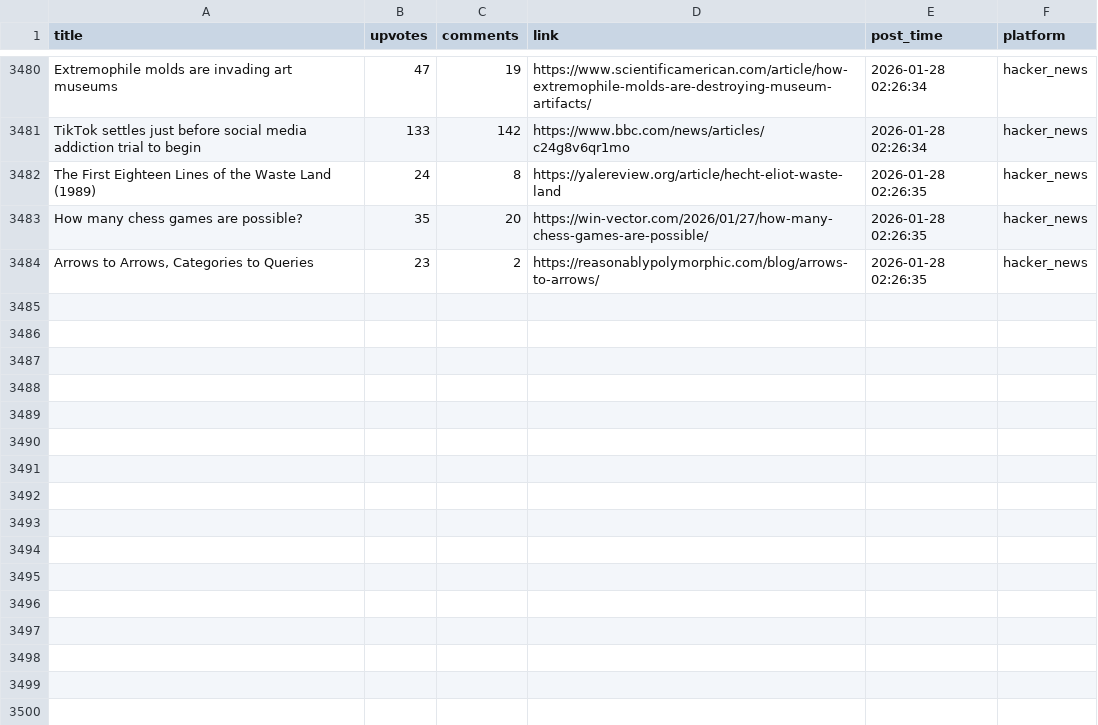
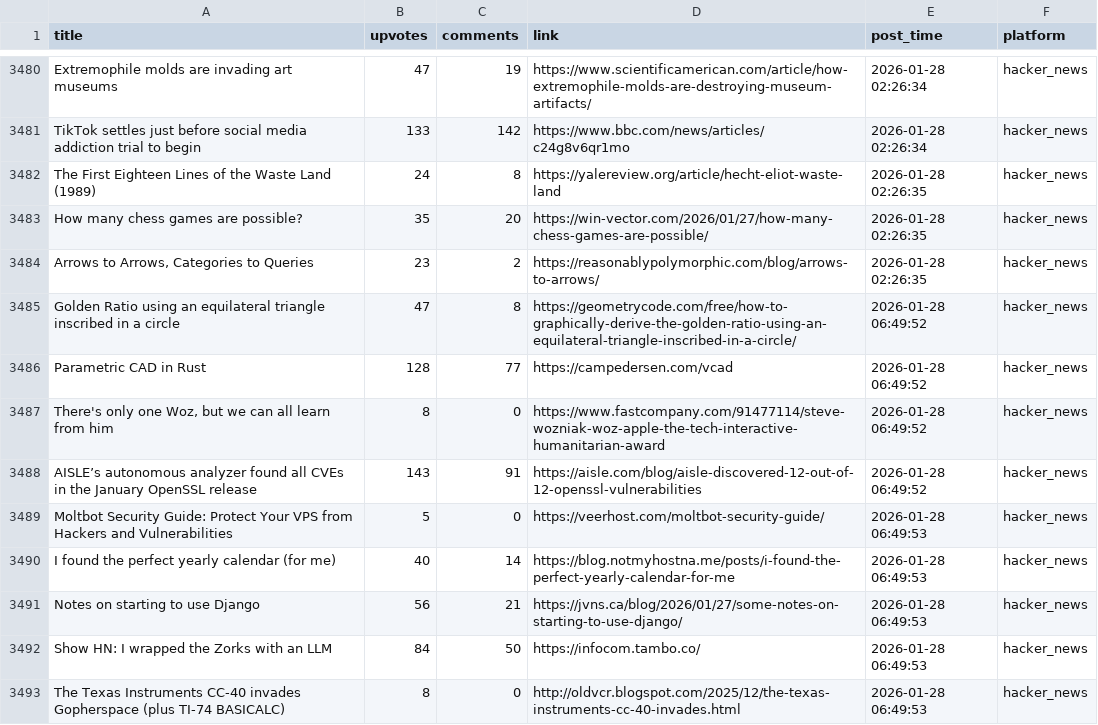
Before and after one commit to codemmaann/web-scrapping-project, a CSV file: clean_data/hn_cleaned.csv, drawn as a sheet; only a part is shown, gaps mark what is left out; the diff names each change by its address in the sheet, - before the commit and + after, or states it on an @@ line.

```diff
--- a/clean_data/hn_cleaned.csv
+++ b/clean_data/hn_cleaned.csv
+row 3485: Golden Ratio using an equilateral triangle inscribed in a circle | 47 | 8 | https://geometrycode.com/free/how-to-graphically-derive-the-golden-ratio-using-an-equilateral-triangle-inscribed-in-a-circle/ | 2026-01-28 06:49:52 | hacker_news
+row 3486: Parametric CAD in Rust | 128 | 77 | https://campedersen.com/vcad | 2026-01-28 06:49:52 | hacker_news
+row 3487: There's only one Woz, but we can all learn from him | 8 | 0 | https://www.fastcompany.com/91477114/steve-wozniak-woz-apple-the-tech-interactive-humanitarian-award | 2026-01-28 06:49:52 | hacker_news
+row 3488: AISLE’s autonomous analyzer found all CVEs in the January OpenSSL release | 143 | 91 | https://aisle.com/blog/aisle-discovered-12-out-of-12-openssl-vulnerabilities | 2026-01-28 06:49:52 | hacker_news
+row 3489: Moltbot Security Guide: Protect Your VPS from Hackers and Vulnerabilities | 5 | 0 | https://veerhost.com/moltbot-security-guide/ | 2026-01-28 06:49:53 | hacker_news
+row 3490: I found the perfect yearly calendar (for me) | 40 | 14 | https://blog.notmyhostna.me/posts/i-found-the-perfect-yearly-calendar-for-me | 2026-01-28 06:49:53 | hacker_news
+row 3491: Notes on starting to use Django | 56 | 21 | https://jvns.ca/blog/2026/01/27/some-notes-on-starting-to-use-django/ | 2026-01-28 06:49:53 | hacker_news
+row 3492: Show HN: I wrapped the Zorks with an LLM | 84 | 50 | https://infocom.tambo.co/ | 2026-01-28 06:49:53 | hacker_news
+row 3493: The Texas Instruments CC-40 invades Gopherspace (plus TI-74 BASICALC) | 8 | 0 | http://oldvcr.blogspot.com/2025/12/the-texas-instruments-cc-40-invades.html | 2026-01-28 06:49:53 | hacker_news
```
Also changed, not shown: clean_data/lobsters_clean.csv, raw_data/hn.csv, 8 other files.
